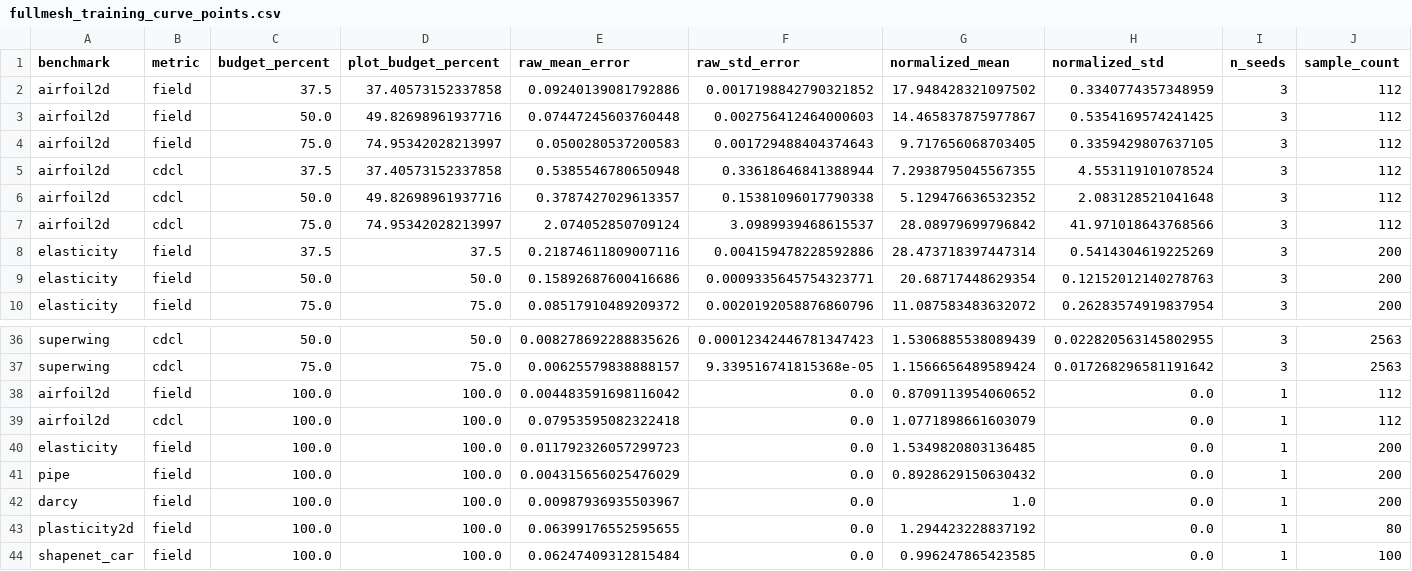
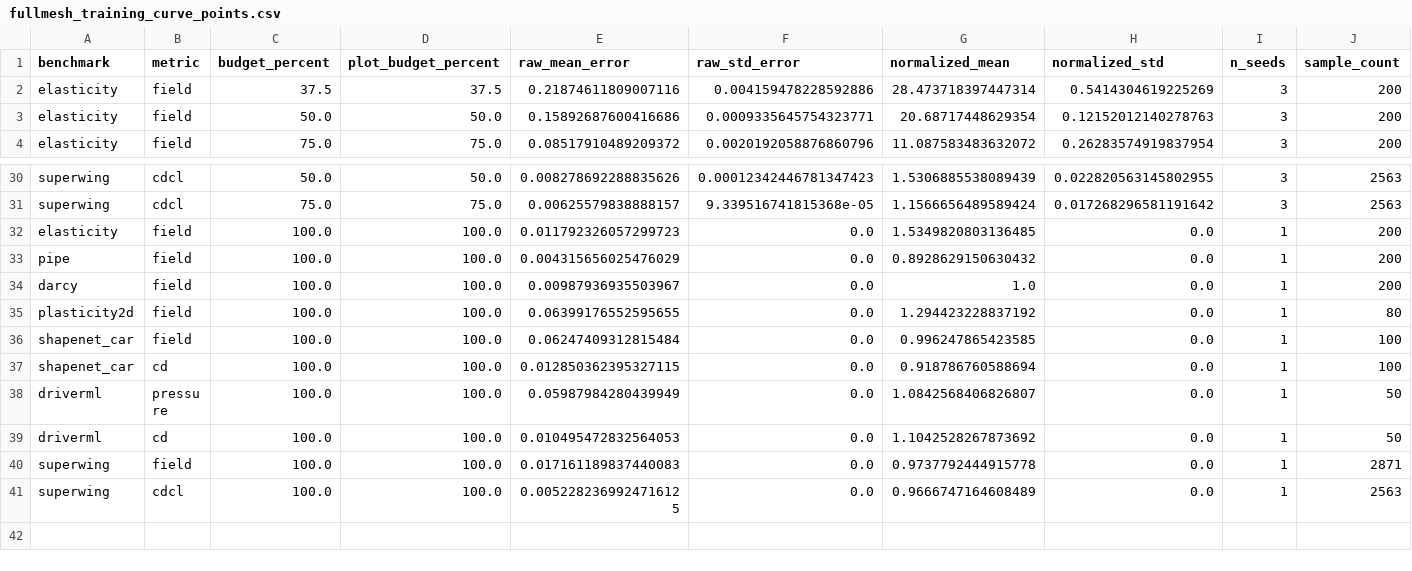
Before and after one commit to yl602019618/AdaSolver_Paper, a CSV file: figures/appendix/fullmesh_training_curve_points.csv, drawn as a sheet; only a part is shown, gaps mark what is left out; the shorter side is filled out with more unchanged rows; rows hold the shown columns only; the diff names each change by its address in the sheet, - before the commit and + after, or states it on an @@ line.

```diff
--- a/figures/appendix/fullmesh_training_curve_points.csv
+++ b/figures/appendix/fullmesh_training_curve_points.csv
-row 2: airfoil2d | field | 37.5 | 37.40573152337858 | 0.09240139081792886 | 0.0017198842790321852 | 17.948428321097502 | 0.3340774357348959 | 3 | 112
-row 3: airfoil2d | field | 50.0 | 49.82698961937716 | 0.07447245603760448 | 0.002756412464000603 | 14.465837875977867 | 0.5354169574241425 | 3 | 112
-row 4: airfoil2d | field | 75.0 | 74.95342028213997 | 0.0500280537200583 | 0.001729488404374643 | 9.717656068703405 | 0.3359429807637105 | 3 | 112
-row 5: airfoil2d | cdcl | 37.5 | 37.40573152337858 | 0.5385546780650948 | 0.33618646841388944 | 7.2938795045567355 | 4.553119101078524 | 3 | 112
-row 6: airfoil2d | cdcl | 50.0 | 49.82698961937716 | 0.3787427029613357 | 0.15381096017790338 | 5.129476636532352 | 2.083128521041648 | 3 | 112
-row 7: airfoil2d | cdcl | 75.0 | 74.95342028213997 | 2.074052850709124 | 3.0989939468615537 | 28.08979699796842 | 41.971018643768566 | 3 | 112
-row 38: airfoil2d | field | 100.0 | 100.0 | 0.004483591698116042 | 0.0 | 0.8709113954060652 | 0.0 | 1 | 112
-row 39: airfoil2d | cdcl | 100.0 | 100.0 | 0.07953595082322418 | 0.0 | 1.0771898661603079 | 0.0 | 1 | 112
```
Also changed, not shown: data/airfoil_pressure/test_records.csv, figures/appendix/normalized_curve_points.csv, 30 other files.
